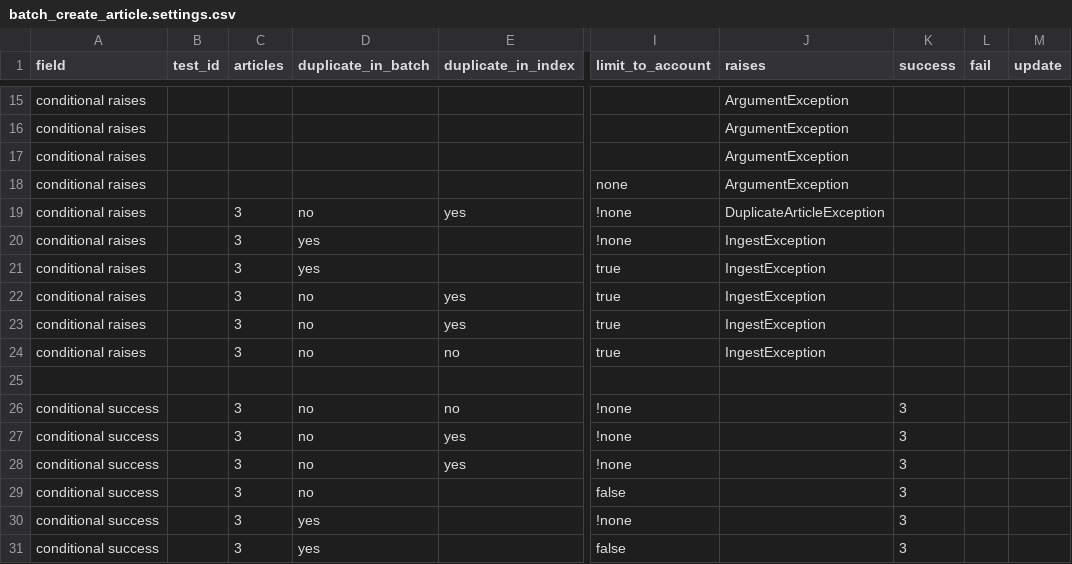
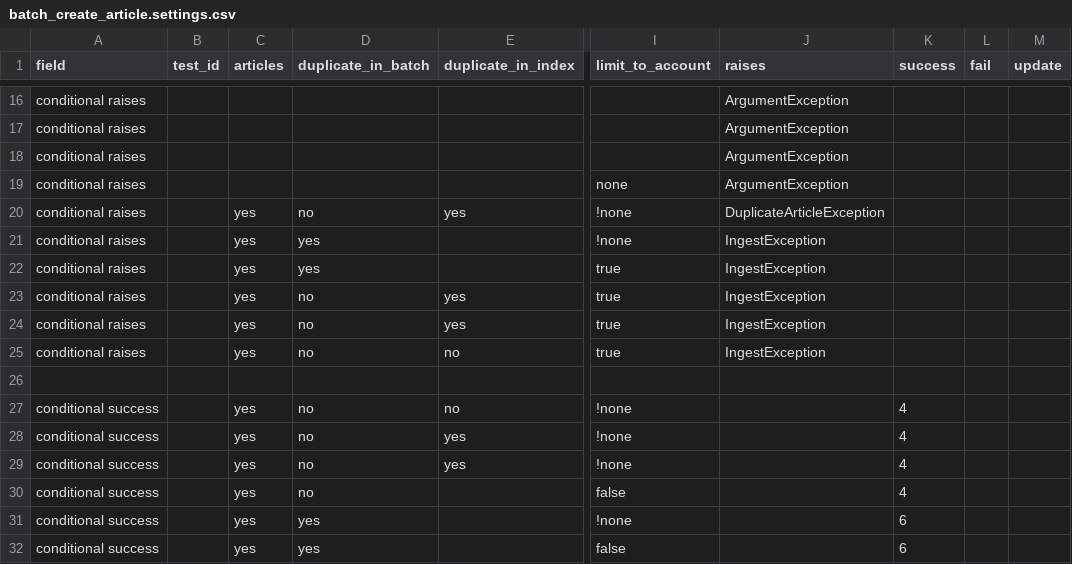
Before and after one commit to DOAJ/doaj, a CSV file: doajtest/matrices/article_batch_create_article/batch_create_article.settings.csv, drawn as a sheet; only a part is shown, gaps mark what is left out; addresses are those after the commit; the diff covers the shown part only; the diff names each change by its address in the sheet, - before the commit and + after, or states it on an @@ line.

```diff
--- a/doajtest/matrices/article_batch_create_article/batch_create_article.settings.csv
+++ b/doajtest/matrices/article_batch_create_article/batch_create_article.settings.csv
-C20:C25 (articles): 3
+C20:C25 (articles): yes
-C27:C32 (articles): 3
+C27:C32 (articles): yes
-K27:K30 (success): 3
+K27:K30 (success): 4
-K31:K32 (success): 3
+K31:K32 (success): 6
```
Also changed, not shown: 1 added row and 20 edited cells elsewhere in this file, doajtest/matrices/article_batch_create_article/batch_create_article.matrix.csv, 4 other files.
